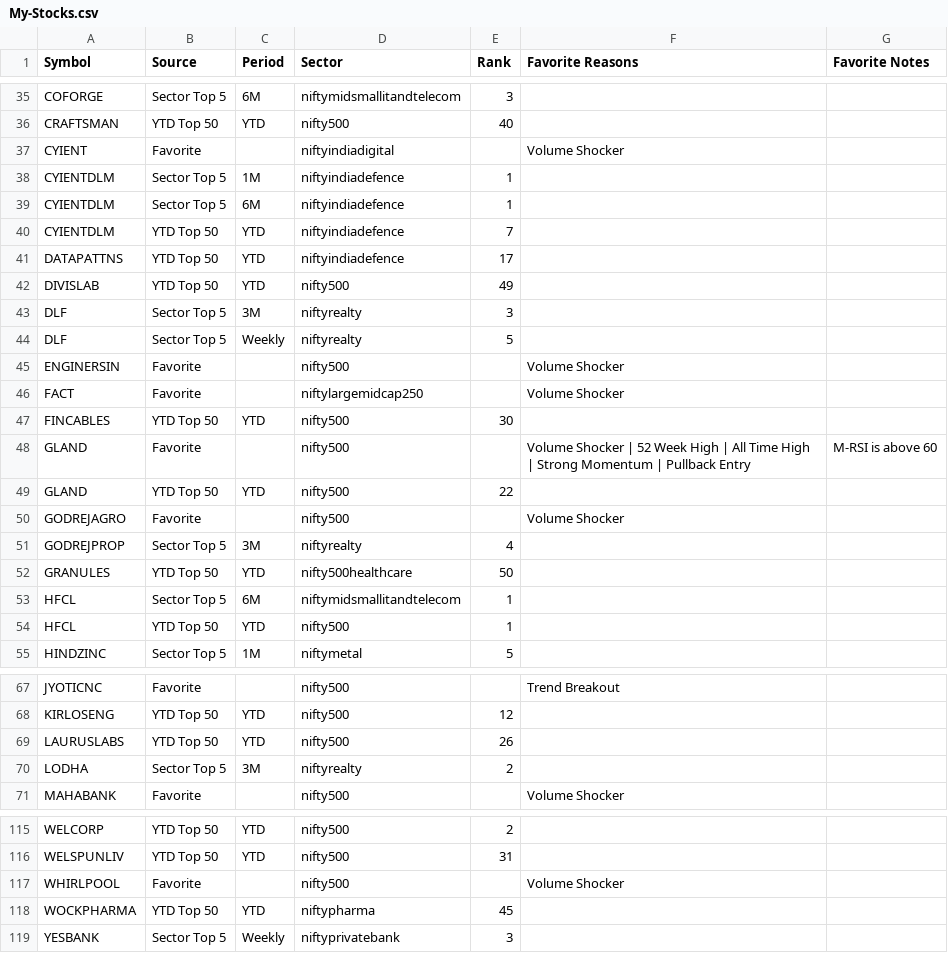
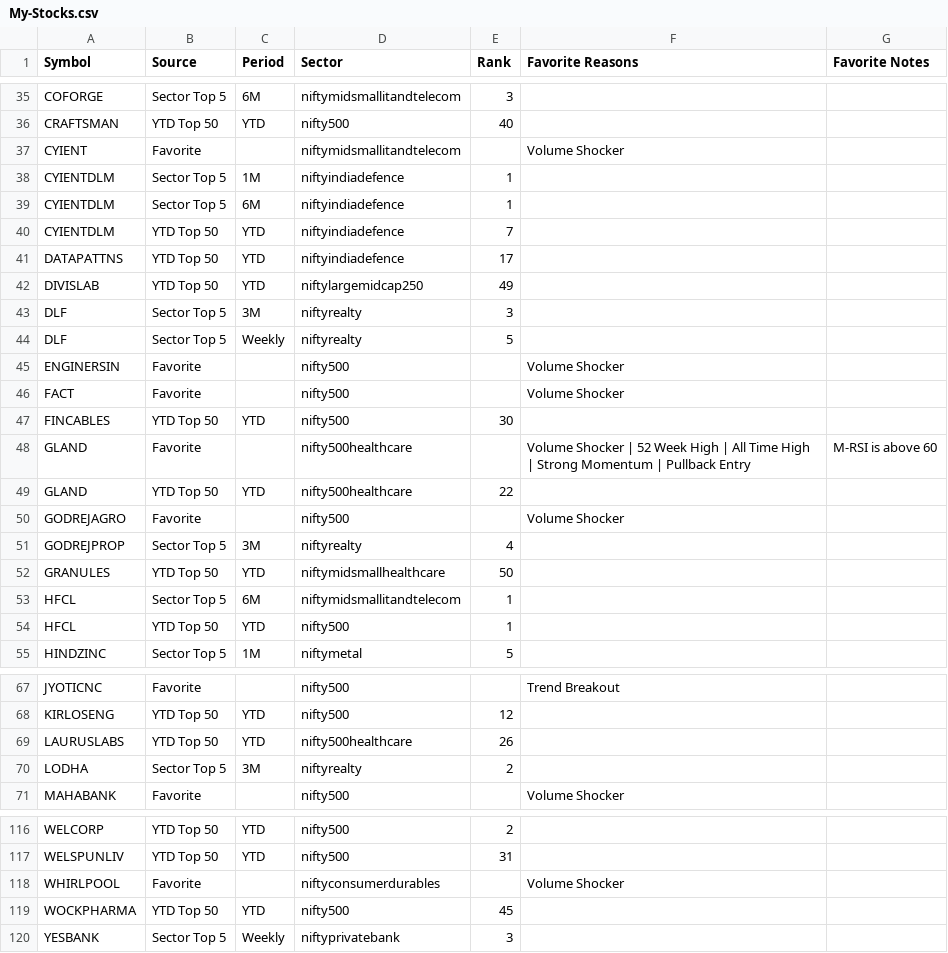
Before and after one commit to surajpjoshi/combined-stockstory, a CSV file: rsi/My-Stocks.csv, drawn as a sheet; only a part is shown, gaps mark what is left out; the diff covers the shown part only.

```diff
--- a/rsi/My-Stocks.csv
+++ b/rsi/My-Stocks.csv
@@ -36,3 +36,3 @@ COFORGE,Sector Top 5,6M,niftymidsmallitandtelecom,3,,
 CRAFTSMAN,YTD Top 50,YTD,nifty500,40,,
-CYIENT,Favorite,,niftyindiadigital,,Volume Shocker,
+CYIENT,Favorite,,niftymidsmallitandtelecom,,Volume Shocker,
 CYIENTDLM,Sector Top 5,1M,niftyindiadefence,1,,
@@ -41,3 +41,3 @@ CYIENTDLM,YTD Top 50,YTD,niftyindiadefence,7,,
 DATAPATTNS,YTD Top 50,YTD,niftyindiadefence,17,,
-DIVISLAB,YTD Top 50,YTD,nifty500,49,,
+DIVISLAB,YTD Top 50,YTD,niftylargemidcap250,49,,
 DLF,Sector Top 5,3M,niftyrealty,3,,
@@ -45,9 +45,9 @@ DLF,Sector Top 5,Weekly,niftyrealty,5,,
 ENGINERSIN,Favorite,,nifty500,,Volume Shocker,
-FACT,Favorite,,niftylargemidcap250,,Volume Shocker,
+FACT,Favorite,,nifty500,,Volume Shocker,
 FINCABLES,YTD Top 50,YTD,nifty500,30,,
-GLAND,Favorite,,nifty500,,Volume Shocker | 52 Week High | All Time High | Strong Momentum | Pullback Entry,M-RSI is above 60
-GLAND,YTD Top 50,YTD,nifty500,22,,
+GLAND,Favorite,,nifty500healthcare,,Volume Shocker | 52 Week High | All Time High | Strong Momentum | Pullback Entry,M-RSI is above 60
+GLAND,YTD Top 50,YTD,nifty500healthcare,22,,
 GODREJAGRO,Favorite,,nifty500,,Volume Shocker,
 GODREJPROP,Sector Top 5,3M,niftyrealty,4,,
-GRANULES,YTD Top 50,YTD,nifty500healthcare,50,,
+GRANULES,YTD Top 50,YTD,niftymidsmallhealthcare,50,,
 HFCL,Sector Top 5,6M,niftymidsmallitandtelecom,1,,
@@ -68,3 +68,3 @@ JYOTICNC,Favorite,,nifty500,,Trend Breakout,
 KIRLOSENG,YTD Top 50,YTD,nifty500,12,,
-LAURUSLABS,YTD Top 50,YTD,nifty500,26,,
+LAURUSLABS,YTD Top 50,YTD,nifty500healthcare,26,,
 LODHA,Sector Top 5,3M,niftyrealty,2,,
@@ -116,4 +117,4 @@ WELCORP,YTD Top 50,YTD,nifty500,2,,
 WELSPUNLIV,YTD Top 50,YTD,nifty500,31,,
-WHIRLPOOL,Favorite,,nifty500,,Volume Shocker,
-WOCKPHARMA,YTD Top 50,YTD,niftypharma,45,,
+WHIRLPOOL,Favorite,,niftyconsumerdurables,,Volume Shocker,
+WOCKPHARMA,YTD Top 50,YTD,nifty500,45,,
 YESBANK,Sector Top 5,Weekly,niftyprivatebank,3,,
```
Also changed, not shown: 1 added row and 14 edited cells elsewhere in this file, rsi/RSI_Monitoring_State.csv, rsi/latest_results.csv, 3 other files.
